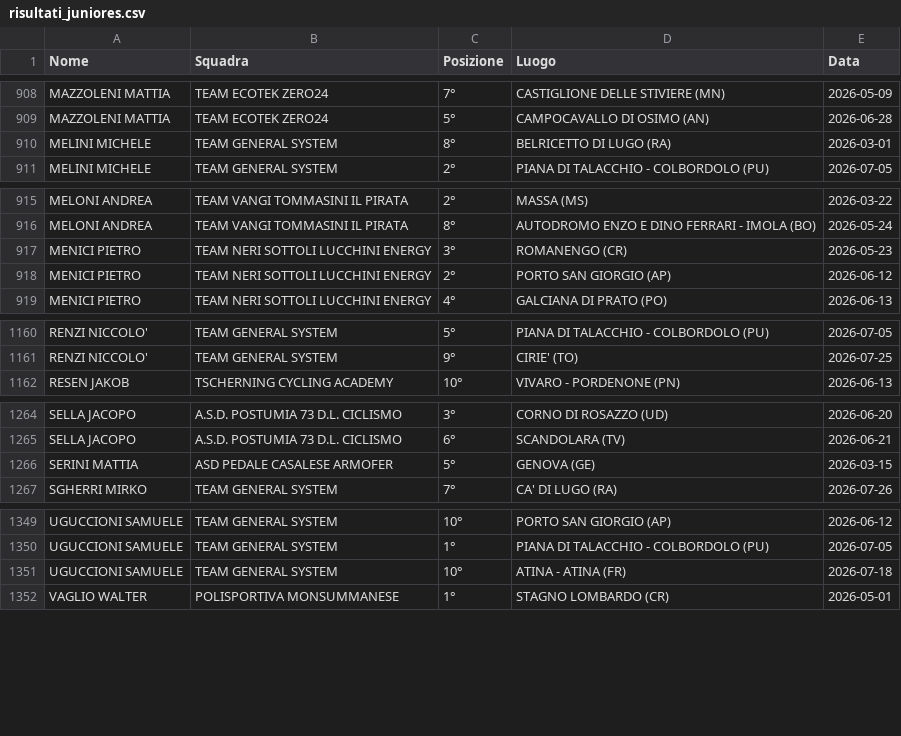
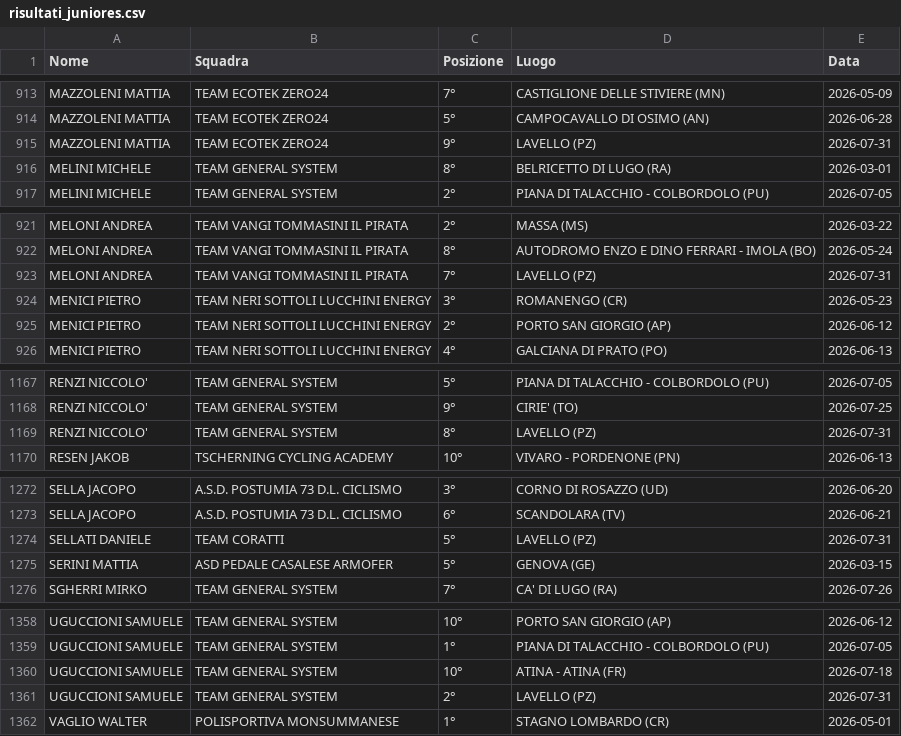
Before and after one commit to tommivincenzi-lab/fci-data-scraper, a CSV file: risultati_juniores.csv, drawn as a sheet; only a part is shown, gaps mark what is left out; the diff covers the shown part only.

```diff
--- a/risultati_juniores.csv
+++ b/risultati_juniores.csv
@@ -909,2 +914,3 @@ MAZZOLENI MATTIA,TEAM ECOTEK ZERO24,7°,CASTIGLIONE DELLE STIVIERE (MN),2026-05-
 MAZZOLENI MATTIA,TEAM ECOTEK ZERO24,5°,CAMPOCAVALLO DI OSIMO (AN),2026-06-28
+MAZZOLENI MATTIA,TEAM ECOTEK ZERO24,9°,LAVELLO (PZ),2026-07-31
 MELINI MICHELE,TEAM GENERAL SYSTEM,8°,BELRICETTO  DI  LUGO  (RA),2026-03-01
@@ -916,2 +922,3 @@ MELONI ANDREA,TEAM VANGI TOMMASINI IL PIRATA,2°,MASSA (MS),2026-03-22
 MELONI ANDREA,TEAM VANGI TOMMASINI IL PIRATA,8°,AUTODROMO ENZO E DINO FERRARI - IMOLA  (BO),2026-05-24
+MELONI ANDREA,TEAM VANGI TOMMASINI IL PIRATA,7°,LAVELLO (PZ),2026-07-31
 MENICI PIETRO,TEAM NERI SOTTOLI LUCCHINI ENERGY,3°,ROMANENGO (CR),2026-05-23
@@ -1161,2 +1168,3 @@ RENZI NICCOLO',TEAM GENERAL SYSTEM,5°,PIANA DI TALACCHIO - COLBORDOLO  (PU),202
 RENZI NICCOLO',TEAM GENERAL SYSTEM,9°,CIRIE' (TO),2026-07-25
+RENZI NICCOLO',TEAM GENERAL SYSTEM,8°,LAVELLO (PZ),2026-07-31
 RESEN  JAKOB,TSCHERNING CYCLING ACADEMY,10°,VIVARO - PORDENONE (PN),2026-06-13
@@ -1265,2 +1273,3 @@ SELLA JACOPO,A.S.D. POSTUMIA 73 D.L. CICLISMO,3°,CORNO DI ROSAZZO (UD),2026-06-
 SELLA JACOPO,A.S.D. POSTUMIA 73 D.L. CICLISMO,6°,SCANDOLARA  (TV),2026-06-21
+SELLATI DANIELE,TEAM CORATTI,5°,LAVELLO (PZ),2026-07-31
 SERINI  MATTIA,ASD PEDALE CASALESE ARMOFER,5°,GENOVA (GE),2026-03-15
@@ -1351,2 +1360,3 @@ UGUCCIONI SAMUELE,TEAM GENERAL SYSTEM,1°,PIANA DI TALACCHIO - COLBORDOLO  (PU),
 UGUCCIONI SAMUELE,TEAM GENERAL SYSTEM,10°,ATINA - ATINA  (FR),2026-07-18
+UGUCCIONI SAMUELE,TEAM GENERAL SYSTEM,2°,LAVELLO (PZ),2026-07-31
 VAGLIO WALTER,POLISPORTIVA MONSUMMANESE,1°,STAGNO LOMBARDO (CR),2026-05-01
```
Also changed, not shown: 5 added rows elsewhere in this file.
